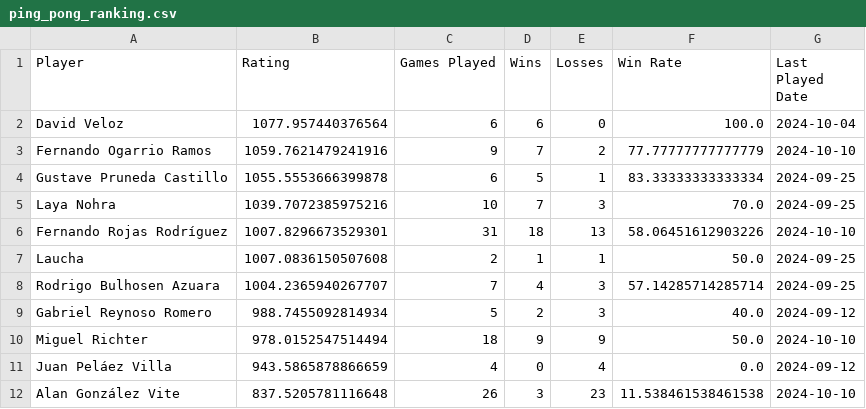
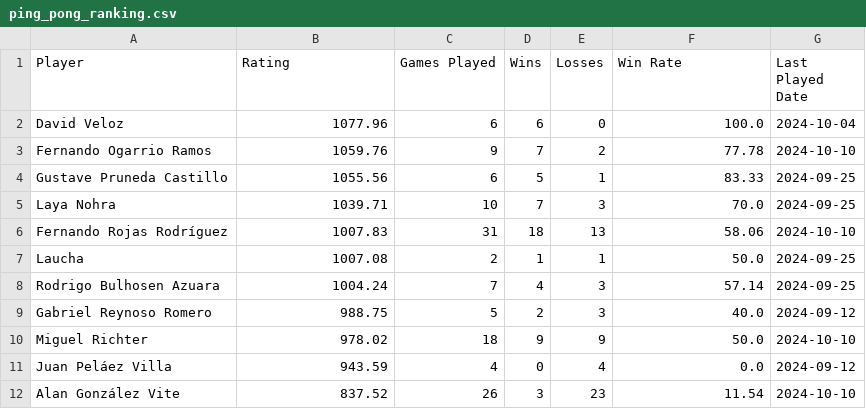
Before and after one commit to Michter99/ping-pong-ranking, a CSV file: output/ping_pong_ranking.csv, drawn as a sheet.

```diff
--- a/output/ping_pong_ranking.csv
+++ b/output/ping_pong_ranking.csv
@@ -1,12 +1,12 @@
 Player,Rating,Games Played,Wins,Losses,Win Rate,Last Played Date
-David Veloz,1077.957440376564,6,6,0,100.0,2024-10-04
-Fernando Ogarrio Ramos,1059.7621479241916,9,7,2,77.77777777777779,2024-10-10
-Gustave Pruneda Castillo,1055.5553666399878,6,5,1,83.33333333333334,2024-09-25
-Laya Nohra,1039.7072385975216,10,7,3,70.0,2024-09-25
-Fernando Rojas Rodríguez,1007.8296673529301,31,18,13,58.06451612903226,2024-10-10
-Laucha,1007.0836150507608,2,1,1,50.0,2024-09-25
-Rodrigo Bulhosen Azuara,1004.2365940267707,7,4,3,57.14285714285714,2024-09-25
-Gabriel Reynoso Romero,988.7455092814934,5,2,3,40.0,2024-09-12
-Miguel Richter,978.0152547514494,18,9,9,50.0,2024-10-10
-Juan Peláez Villa,943.5865878866659,4,0,4,0.0,2024-09-12
-Alan González Vite,837.5205781116648,26,3,23,11.538461538461538,2024-10-10
+David Veloz,1077.96,6,6,0,100.0,2024-10-04
+Fernando Ogarrio Ramos,1059.76,9,7,2,77.78,2024-10-10
+Gustave Pruneda Castillo,1055.56,6,5,1,83.33,2024-09-25
+Laya Nohra,1039.71,10,7,3,70.0,2024-09-25
+Fernando Rojas Rodríguez,1007.83,31,18,13,58.06,2024-10-10
+Laucha,1007.08,2,1,1,50.0,2024-09-25
+Rodrigo Bulhosen Azuara,1004.24,7,4,3,57.14,2024-09-25
+Gabriel Reynoso Romero,988.75,5,2,3,40.0,2024-09-12
+Miguel Richter,978.02,18,9,9,50.0,2024-10-10
+Juan Peláez Villa,943.59,4,0,4,0.0,2024-09-12
+Alan González Vite,837.52,26,3,23,11.54,2024-10-10
```
Also changed, not shown: 1 other file.
